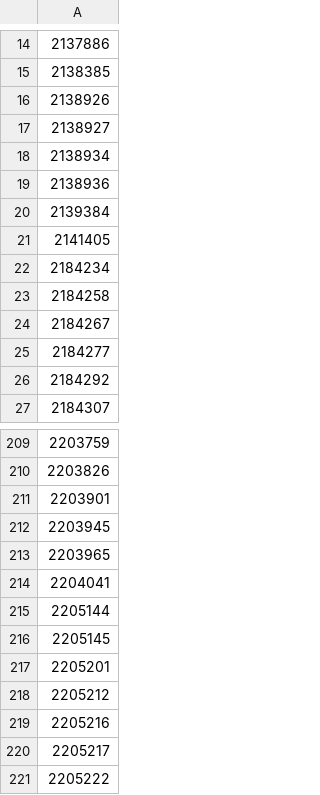
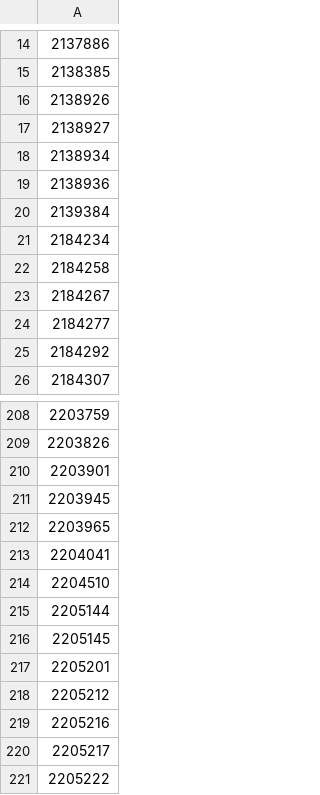
Before and after one commit to davidlbl/gridlinker, a CSV file: gridlinker-xcatgroup-grid-18708.csv, drawn as a sheet; only a part is shown, gaps mark what is left out; removed rows and columns are numbered as before the commit, all else as after; the diff names each change by its address in the sheet, - before the commit and + after, or states it on an @@ line.

```diff
--- a/gridlinker-xcatgroup-grid-18708.csv
+++ b/gridlinker-xcatgroup-grid-18708.csv
-row 21: 2141405
+row 214: 2204510
```
Also changed, not shown: 2 other files.
